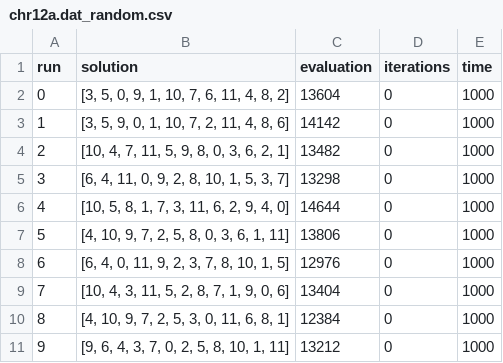
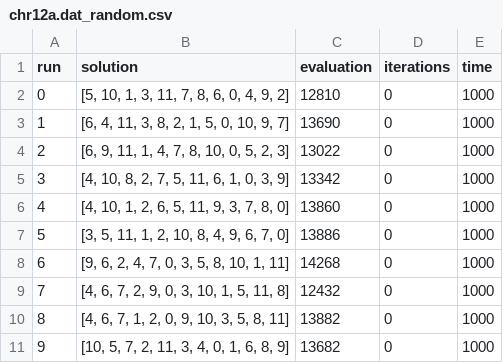
Before and after one commit to kapiblue/QAP-local-search, a CSV file: results/chr12a.dat_random.csv, drawn as a sheet.

```diff
--- a/results/chr12a.dat_random.csv
+++ b/results/chr12a.dat_random.csv
@@ -1,11 +1,11 @@
 run,solution,evaluation,iterations,time
-0,"[3, 5, 0, 9, 1, 10, 7, 6, 11, 4, 8, 2]",13604,0,1000
-1,"[3, 5, 9, 0, 1, 10, 7, 2, 11, 4, 8, 6]",14142,0,1000
-2,"[10, 4, 7, 11, 5, 9, 8, 0, 3, 6, 2, 1]",13482,0,1000
-3,"[6, 4, 11, 0, 9, 2, 8, 10, 1, 5, 3, 7]",13298,0,1000
-4,"[10, 5, 8, 1, 7, 3, 11, 6, 2, 9, 4, 0]",14644,0,1000
-5,"[4, 10, 9, 7, 2, 5, 8, 0, 3, 6, 1, 11]",13806,0,1000
-6,"[6, 4, 0, 11, 9, 2, 3, 7, 8, 10, 1, 5]",12976,0,1000
-7,"[10, 4, 3, 11, 5, 2, 8, 7, 1, 9, 0, 6]",13404,0,1000
-8,"[4, 10, 9, 7, 2, 5, 3, 0, 11, 6, 8, 1]",12384,0,1000
-9,"[9, 6, 4, 3, 7, 0, 2, 5, 8, 10, 1, 11]",13212,0,1000
+0,"[5, 10, 1, 3, 11, 7, 8, 6, 0, 4, 9, 2]",12810,0,1000
+1,"[6, 4, 11, 3, 8, 2, 1, 5, 0, 10, 9, 7]",13690,0,1000
+2,"[6, 9, 11, 1, 4, 7, 8, 10, 0, 5, 2, 3]",13022,0,1000
+3,"[4, 10, 8, 2, 7, 5, 11, 6, 1, 0, 3, 9]",13342,0,1000
+4,"[4, 10, 1, 2, 6, 5, 11, 9, 3, 7, 8, 0]",13860,0,1000
+5,"[3, 5, 11, 1, 2, 10, 8, 4, 9, 6, 7, 0]",13886,0,1000
+6,"[9, 6, 2, 4, 7, 0, 3, 5, 8, 10, 1, 11]",14268,0,1000
+7,"[4, 6, 7, 2, 9, 0, 3, 10, 1, 5, 11, 8]",12432,0,1000
+8,"[4, 6, 7, 1, 2, 0, 9, 10, 3, 5, 8, 11]",13882,0,1000
+9,"[10, 5, 7, 2, 11, 3, 4, 0, 1, 6, 8, 9]",13682,0,1000
```
Also changed, not shown: results/chr12a.dat_heuristic.csv, results/chr12a.dat_random_walk.csv, 4 other files.
